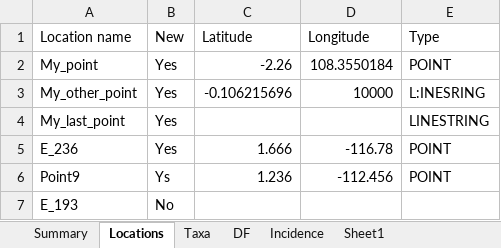
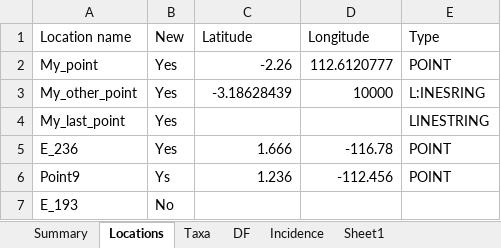
Before and after one commit to ImperialCollegeLondon/safedata_validator, an Excel workbook: Test_format_bad.xlsx, sheet Locations, drawn as a sheet; only a part is shown; values as stored, in another font and other column widths than the file's, no borders; the diff names each change by its address in the sheet, - before the commit and + after, or states it on an @@ line.

```diff
--- a/Test_format_bad.xlsx (sheet Locations)
+++ b/Test_format_bad.xlsx (sheet Locations)
-D2 (Longitude): 108.3550184
+D2 (Longitude): 112.6120777
-C3 (Latitude): -0.106215696
+C3 (Latitude): -3.18628439
```
Also changed, not shown: sheet DF, sheet Incidence, formulas that keep their value, Test_format_good.xlsx.
